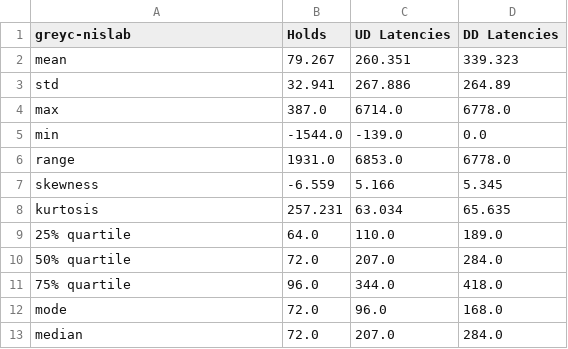
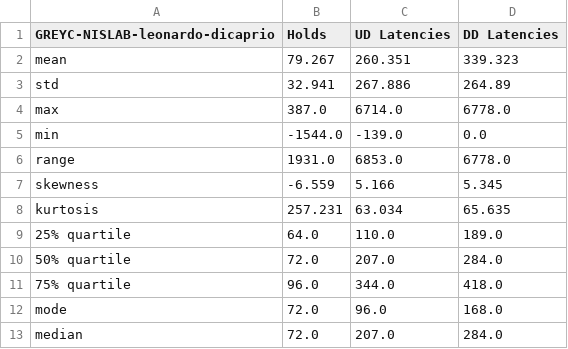
Before and after one commit to vrishabcommuri/keystroke-dataset-analysis, a CSV file: greyc_nislab/greyc-nislab_grand_descriptive_stats_allsubjects_allsessions.csv, drawn as a sheet.

```diff
--- a/greyc_nislab/greyc-nislab_grand_descriptive_stats_allsubjects_allsessions.csv
+++ b/greyc_nislab/greyc-nislab_grand_descriptive_stats_allsubjects_allsessions.csv
@@ -1,2 +1,2 @@
-greyc-nislab,Holds,UD Latencies,DD Latencies
+GREYC-NISLAB-leonardo-dicaprio,Holds,UD Latencies,DD Latencies
 mean,79.267,260.351,339.323
```
Also changed, not shown: greyc_nislab/greyc-nislab_grand_descriptive_stats_allsubjects_allsessions_twohands.csv, greyc_nislab/greyc-nislab_summary_of_downdown_times_allsubjects_allsessions.csv, 47 other files.
